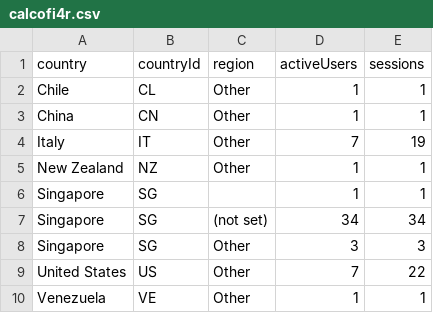
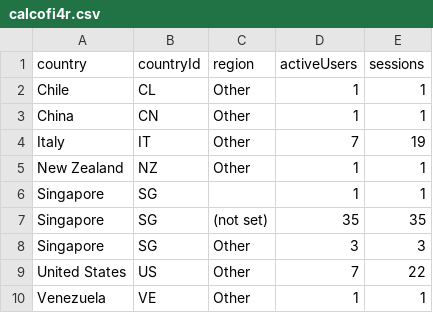
Before and after one commit to CalCOFI/analytics, a CSV file: static/data/geo/calcofi4r.csv, drawn as a sheet.

```diff
--- a/static/data/geo/calcofi4r.csv
+++ b/static/data/geo/calcofi4r.csv
@@ -6,3 +6,3 @@ New Zealand,NZ,Other,1,1
 Singapore,SG,,1,1
-Singapore,SG,(not set),34,34
+Singapore,SG,(not set),35,35
 Singapore,SG,Other,3,3
```
Also changed, not shown: static/data/daily/calcofi4db.csv, static/data/daily/calcofi4r.csv, 6 other files.
